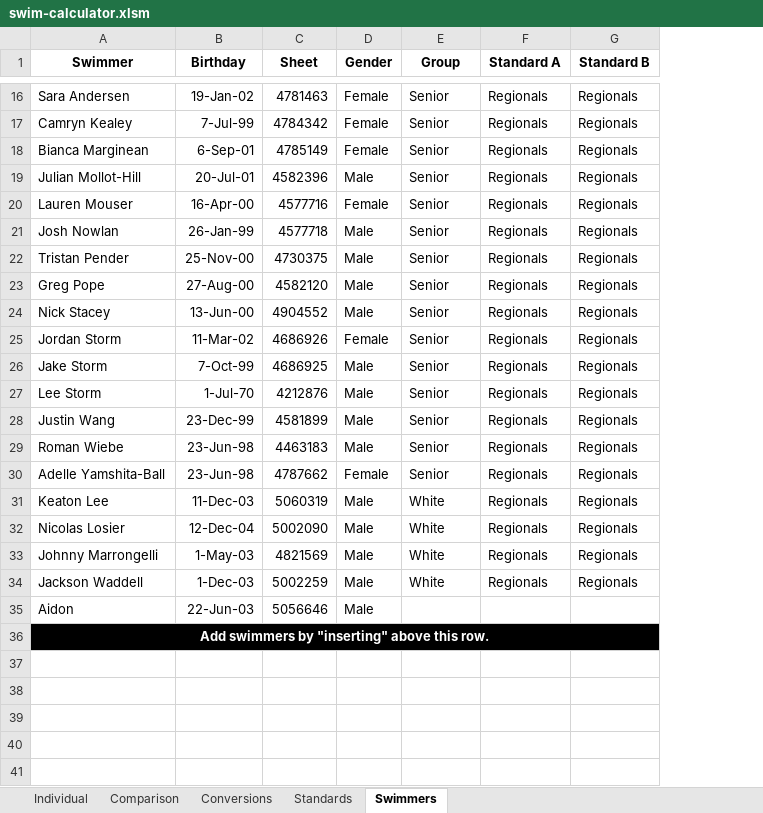
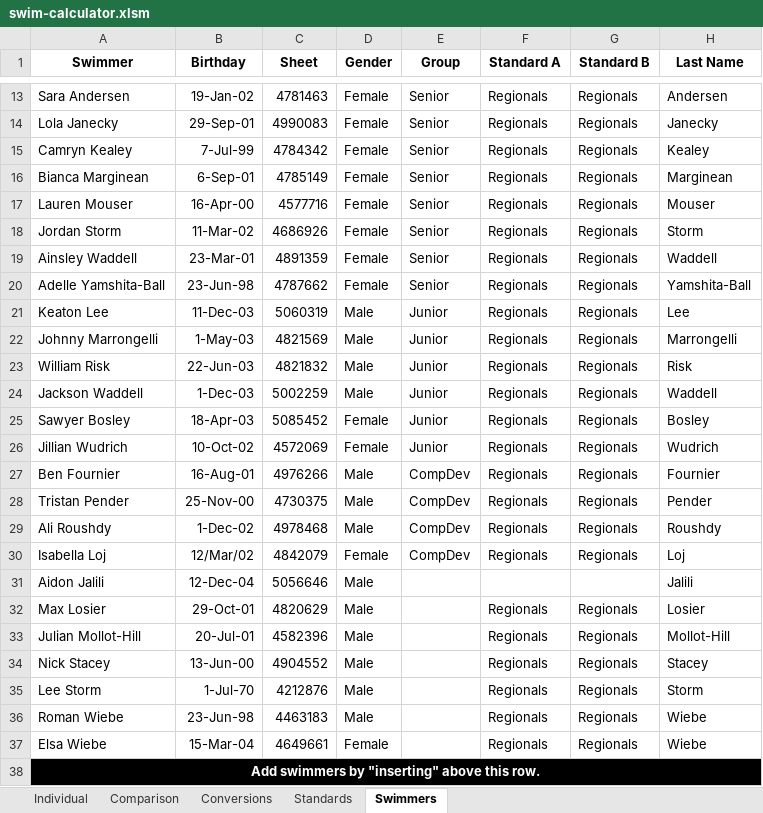
Before and after one commit to Subject2Risk/swim-report, an Excel workbook: swim-calculator.xlsm, sheet Swimmers, drawn as a sheet; only a part is shown, gaps mark what is left out; values as stored, in another font and other column widths than the file's, no borders; removed rows and columns are numbered as before the commit, all else as after; the diff covers the shown part only; the diff names each change by its address in the sheet, - before the commit and + after, or states it on an @@ line.

Commit message:
Tidied up further; added compare swimmers to open macro.

```diff
--- a/swim-calculator.xlsm (sheet Swimmers)
+++ b/swim-calculator.xlsm (sheet Swimmers)
+column H (Last Name), row 13: Andersen; rows 15-22: Kealey | Marginean | Mouser | Storm | Waddell | Yamshita-Ball | Lee | Marrongelli; row 24: Waddell; row 31: Jalili
+row 14: Lola Janecky | 29-Sep-01 | 4990083 | Female | Senior | Regionals | Regionals | Janecky
-row 19: Julian Mollot-Hill | 20-Jul-01 | 4582396 | Male | Senior | Regionals | Regionals
@@ row 21 moved to row 8: Josh Nowlan @@
-row 22: Tristan Pender | 25-Nov-00 | 4730375 | Male | Senior | Regionals | Regionals
@@ row 23 moved to row 9: Greg Pope @@
-row 24: Nick Stacey | 13-Jun-00 | 4904552 | Male | Senior | Regionals | Regionals
@@ row 26 moved to row 11: Jake Storm @@
-row 27: Lee Storm | 1-Jul-70 | 4212876 | Male | Senior | Regionals | Regionals
@@ row 28 moved to row 12: Justin Wang @@
-A19 (Swimmer): Roman Wiebe
+A19 (Swimmer): Ainsley Waddell
-B19 (Birthday): 23-Jun-98
+B19 (Birthday): 23-Mar-01
-C19 (Sheet): 4463183
+C19 (Sheet): 4891359
-D19 (Gender): Male
+D19 (Gender): Female
-E21 (Group): White
+E21 (Group): Junior
-row 32: Nicolas Losier | 12-Dec-04 | 5002090 | Male | White | Regionals | Regionals
-E22 (Group): White
+E22 (Group): Junior
@@ row 9 moved to row 23: William Risk @@
-E24 (Group): White
+E24 (Group): Junior
+row 25: Sawyer Bosley | 18-Apr-03 | 5085452 | Female | Junior | Regionals | Regionals | Bosley
@@ row 14 moved to row 26: Jillian Wudrich @@
+row 27: Ben Fournier | 16-Aug-01 | 4976266 | Male | CompDev | Regionals | Regionals | Fournier
+row 28: Tristan Pender | 25-Nov-00 | 4730375 | Male | CompDev | Regionals | Regionals | Pender
+row 29: Ali Roushdy | 1-Dec-02 | 4978468 | Male | CompDev | Regionals | Regionals | Roushdy
+row 30: Isabella Loj | 12/Mar/02 | 4842079 | Female | CompDev | Regionals | Regionals | Loj
-A31 (Swimmer): Aidon
+A31 (Swimmer): Aidon Jalili
-B31 (Birthday): 22-Jun-03
+B31 (Birthday): 12-Dec-04
+row 32: Max Losier | 29-Oct-01 | 4820629 | Male |  | Regionals | Regionals | Losier
+row 33: Julian Mollot-Hill | 20-Jul-01 | 4582396 | Male |  | Regionals | Regionals | Mollot-Hill
+row 34: Nick Stacey | 13-Jun-00 | 4904552 | Male |  | Regionals | Regionals | Stacey
+row 35: Lee Storm | 1-Jul-70 | 4212876 | Male |  | Regionals | Regionals | Storm
+row 36: Roman Wiebe | 23-Jun-98 | 4463183 | Male |  | Regionals | Regionals | Wiebe
+row 37: Elsa Wiebe | 15-Mar-04 | 4649661 | Female |  | Regionals | Regionals | Wiebe
```
Also changed, not shown: 5 added rows, 10 removed rows and 4 edited cells elsewhere in this sheet, sheet Individual, sheet Comparison, formulas that keep their value, hidden cells.
